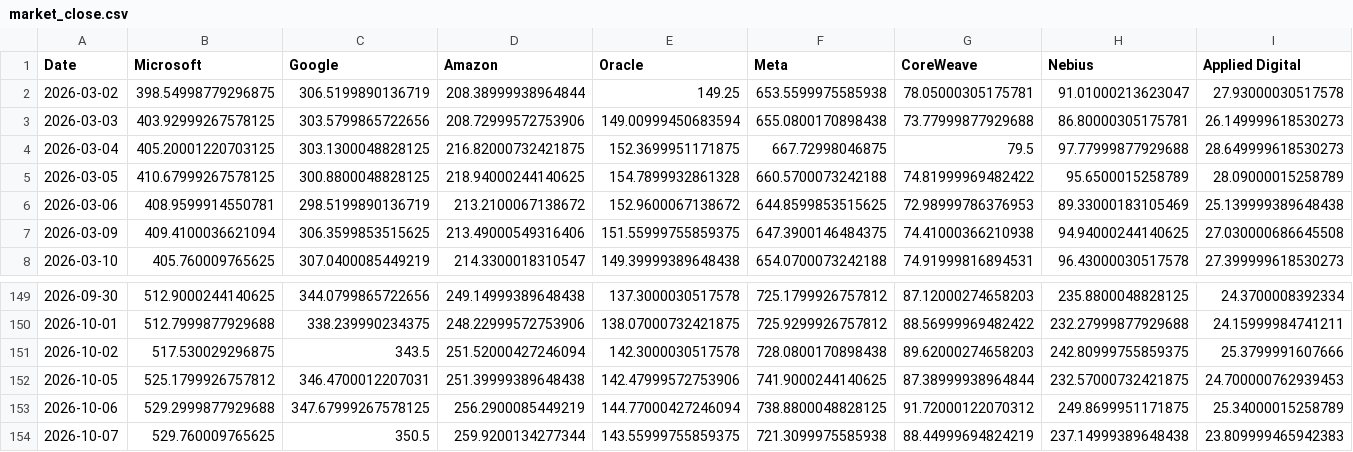
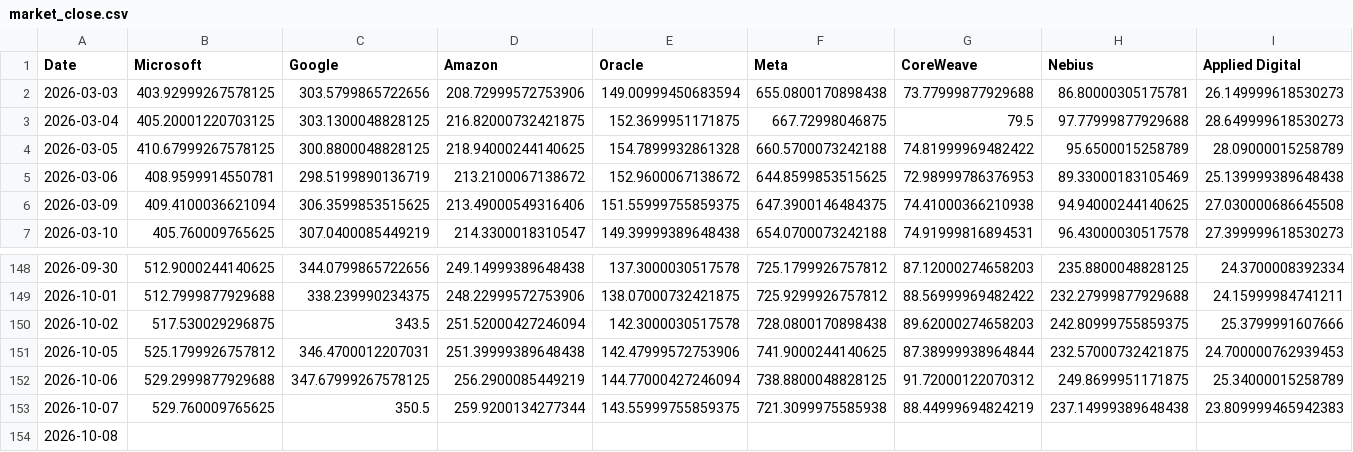
Before and after one commit to lemonca11/ai_invest_agent, a CSV file: data/market_close.csv, drawn as a sheet; only a part is shown, gaps mark what is left out; removed rows and columns are numbered as before the commit, all else as after; rows hold the shown columns only; the diff names each change by its address in the sheet, - before the commit and + after, or states it on an @@ line.

```diff
--- a/data/market_close.csv
+++ b/data/market_close.csv
-row 2: 2026-03-02 | 398.54998779296875 | 306.5199890136719 | 208.38999938964844 | 149.25 | 653.5599975585938 | 78.05000305175781 | 91.01000213623047 | 27.93000030517578
+row 154: 2026-10-08
```
Also changed, not shown: data/market_signals.csv, data/market_volume.csv, 4 other files.
